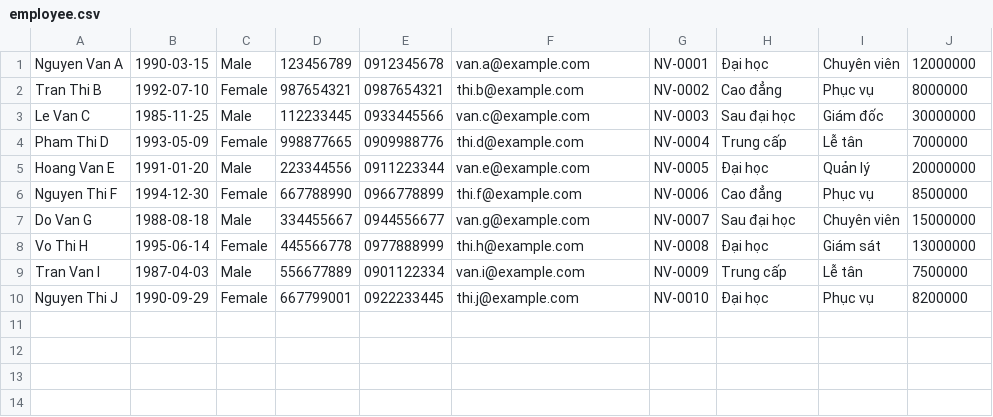
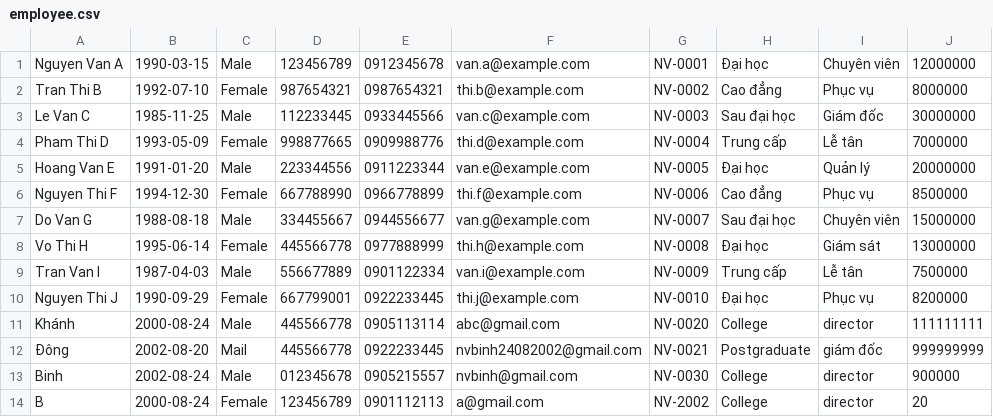
Before and after one commit to Binh2408/module_2, a CSV file: C0225G1/src/case_study/data/employee.csv, drawn as a sheet.

Commit message:
case study employee management

```diff
--- a/C0225G1/src/case_study/data/employee.csv
+++ b/C0225G1/src/case_study/data/employee.csv
@@ -10 +10,5 @@ Tran Van I,1987-04-03,Male,556677889,0901122334,van.i@example.com,NV-0009,Trung
 Nguyen Thi J,1990-09-29,Female,667799001,0922233445,thi.j@example.com,NV-0010,Đại học,Phục vụ,8200000
+Khánh,2000-08-24,Male,445566778,0905113114,abc@gmail.com,NV-0020,College,director,111111111
+Đông,2002-08-20,Mail,445566778,0922233445,nvbinh24082002@gmail.com,NV-0021,Postgraduate,giám đốc,999999999
+Binh,2002-08-24,Male,012345678,0905215557,nvbinh@gmail.com,NV-0030,College,director,900000
+B,2000-08-24,Female,123456789,0901112113,a@gmail.com,NV-2002,College,director,20
```
Also changed, not shown: 55 other files.
